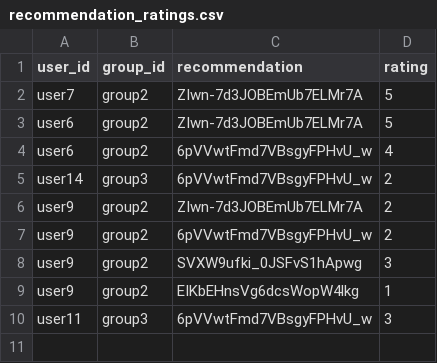
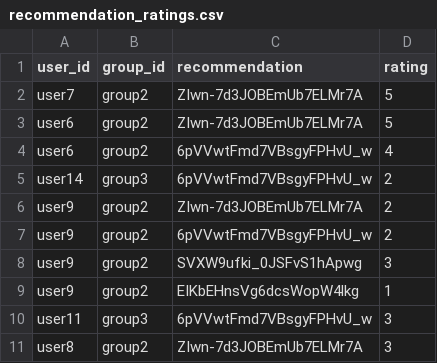
Before and after one commit to demondeployer7/dss, a CSV file: recommendation_ratings.csv, drawn as a sheet; the diff names each change by its address in the sheet, - before the commit and + after, or states it on an @@ line.

Commit message:
Update recommendation_ratings.csv via Streamlit app

```diff
--- a/recommendation_ratings.csv
+++ b/recommendation_ratings.csv
+row 11: user8 | group2 | ZIwn-7d3JOBEmUb7ELMr7A | 3
```
